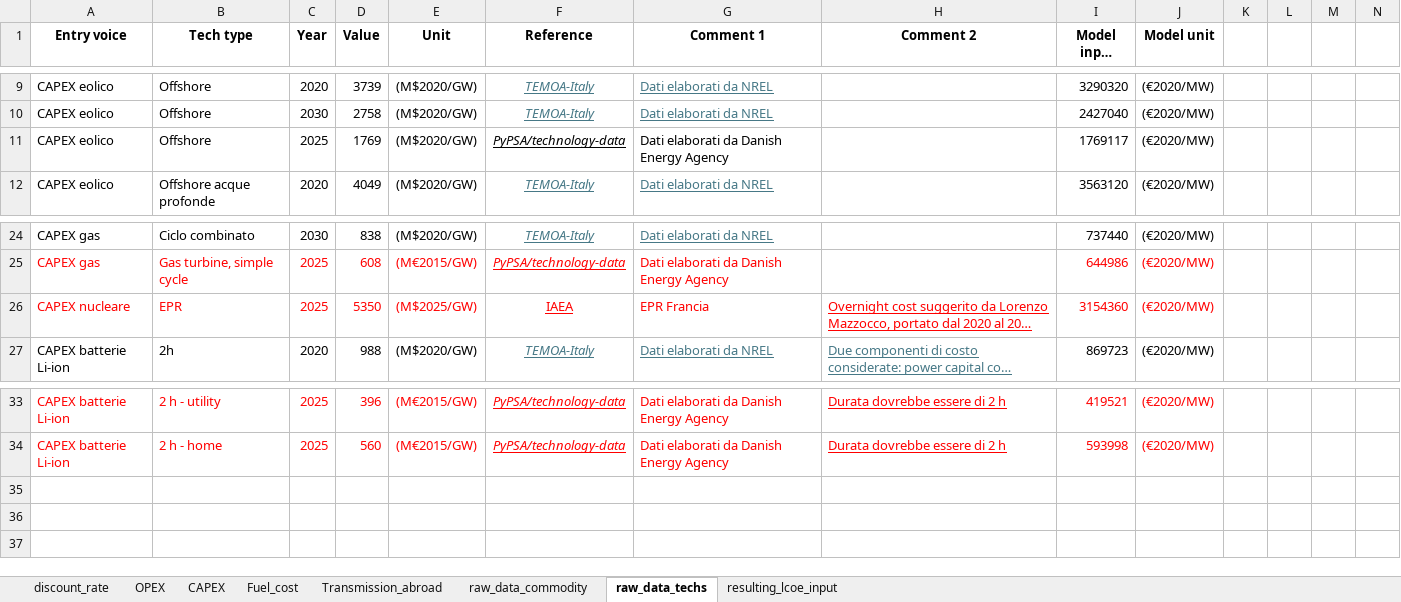
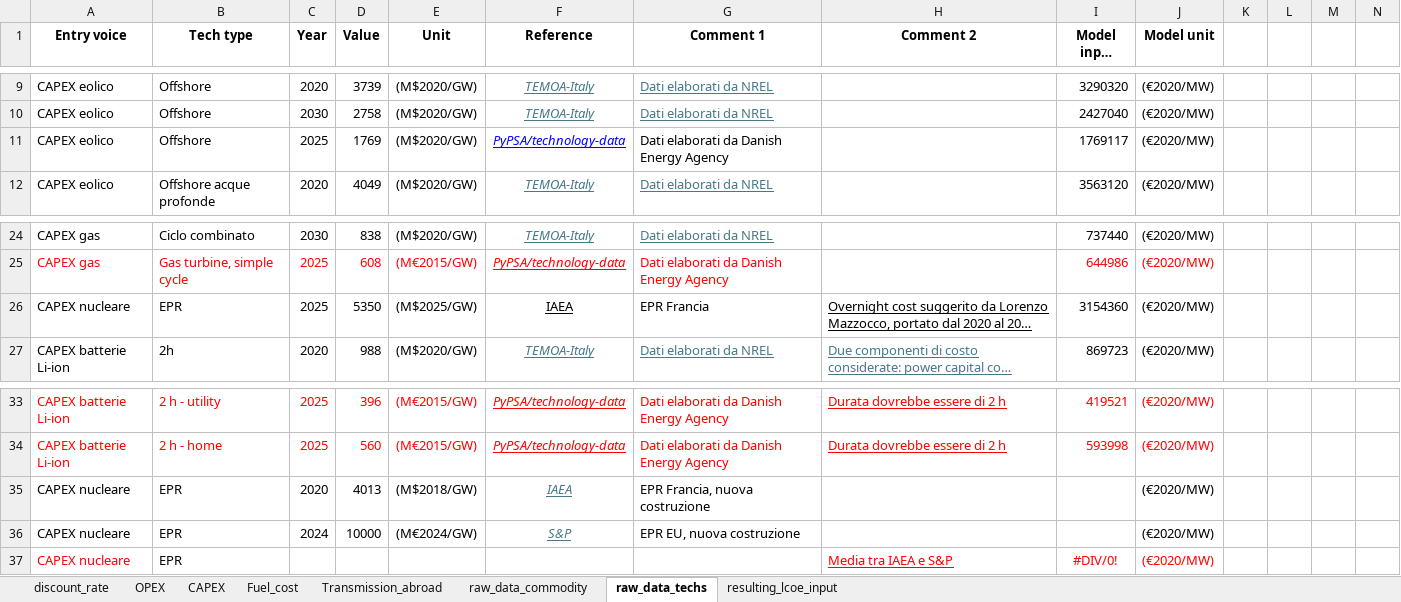
Before and after one commit to lucabert01/DrinDrin---Mix-energetico, an Excel workbook: dati_casoStudioItalia/altri_dati.xlsx, sheet raw_data_techs, drawn as a sheet; only a part is shown, gaps mark what is left out; long unchanged cells end in …; values as stored, in another font and other column widths than the file's, no borders; rows hold the shown columns only; the diff names each change by its address in the sheet, - before the commit and + after, or states it on an @@ line.

```diff
--- a/dati_casoStudioItalia/altri_dati.xlsx (sheet raw_data_techs)
+++ b/dati_casoStudioItalia/altri_dati.xlsx (sheet raw_data_techs)
-F11 text colour: black
+F11 text colour: #0000FF
-A26:J26 text colour: #FF0000
+A26:J26 text colour: black
+row 35: CAPEX nucleare | EPR | 2020 | 4013 | (M$2018/GW) | IAEA | EPR Francia, nuova costruzione |  |  | (€2020/MW)
+row 36: CAPEX nucleare | EPR | 2024 | 10000 | (M€2024/GW) | S&P | EPR EU, nuova costruzione |  |  | (€2020/MW)
+row 37: CAPEX nucleare | EPR |  |  |  |  |  | Media tra IAEA e S&P | #DIV/0! | (€2020/MW)
```
Also changed, not shown: 9 other files.
